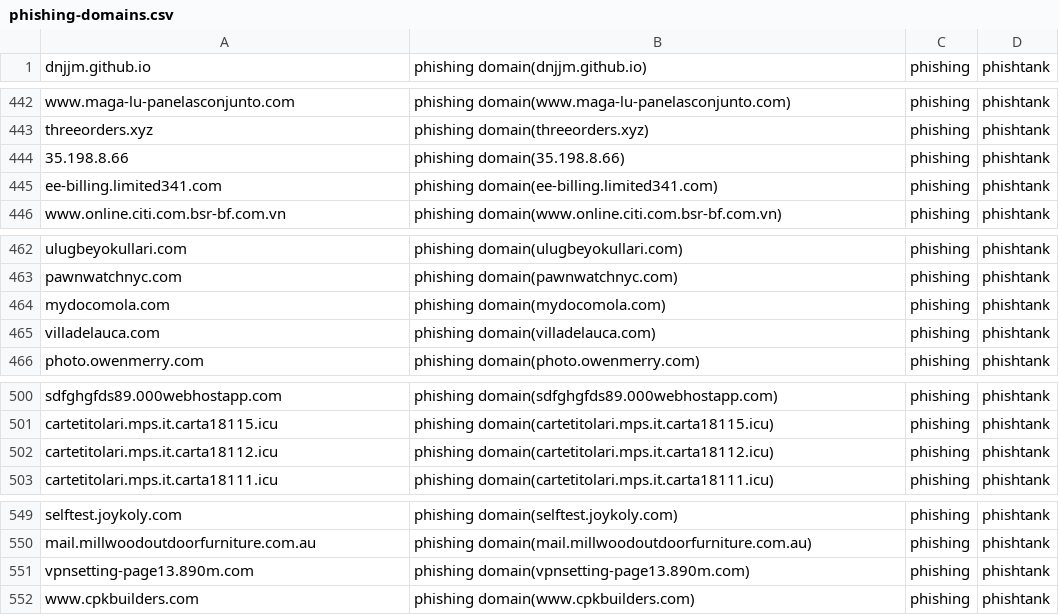
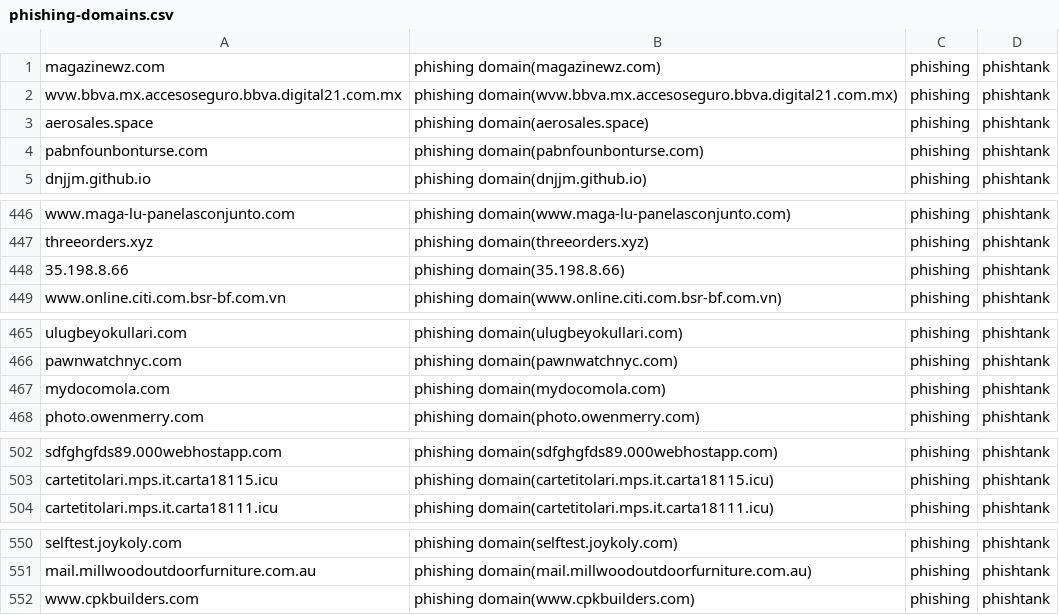
Before and after one commit to sinjukukawataro/20180511, a CSV file: phishing-domains.csv, drawn as a sheet; only a part is shown, gaps mark what is left out; removed rows and columns are numbered as before the commit, all else as after; the diff covers the shown part only; the diff names each change by its address in the sheet, - before the commit and + after, or states it on an @@ line.

Commit message:
update_20190802_070332

```diff
--- a/phishing-domains.csv
+++ b/phishing-domains.csv
+row 1: magazinewz.com | phishing domain(magazinewz.com) | phishing | phishtank
+row 2: wvw.bbva.mx.accesoseguro.bbva.digital21.com.mx | phishing domain(wvw.bbva.mx.accesoseguro.bbva.digital21.com.mx) | phishing | phishtank
+row 3: aerosales.space | phishing domain(aerosales.space) | phishing | phishtank
+row 4: pabnfounbonturse.com | phishing domain(pabnfounbonturse.com) | phishing | phishtank
-row 445: ee-billing.limited341.com | phishing domain(ee-billing.limited341.com) | phishing | phishtank
-row 465: villadelauca.com | phishing domain(villadelauca.com) | phishing | phishtank
-row 502: cartetitolari.mps.it.carta18112.icu | phishing domain(cartetitolari.mps.it.carta18112.icu) | phishing | phishtank
-row 551: vpnsetting-page13.890m.com | phishing domain(vpnsetting-page13.890m.com) | phishing | phishtank
```
Also changed, not shown: 1 moved row elsewhere in this file.
